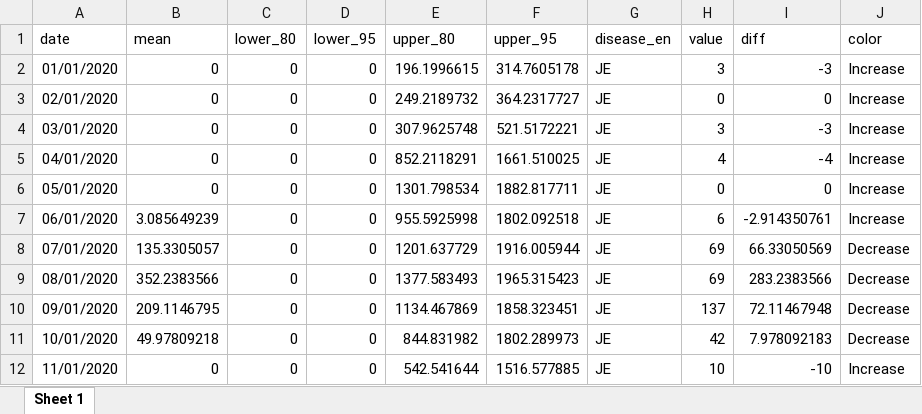
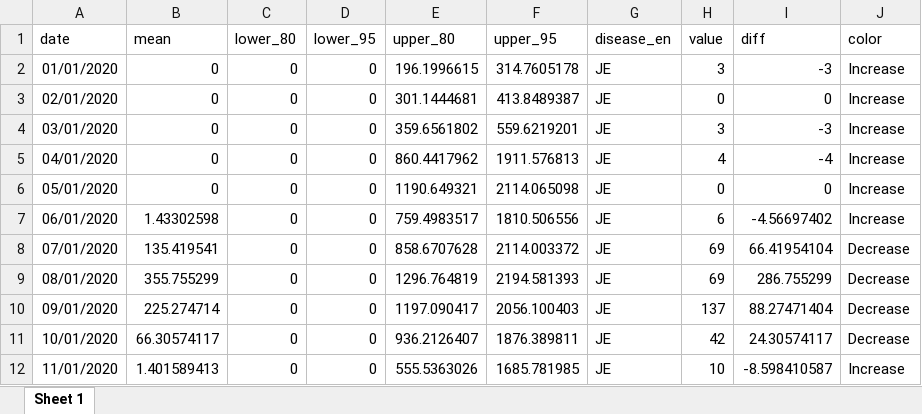
Before and after one commit to xmusphlkg/code_PHSM, an Excel workbook: outcome/appendix/forecast/JE.xlsx, sheet Sheet 1, drawn as a sheet; only a part is shown; values as stored, in another font and other column widths than the file's, no borders; the diff covers the shown part only; the diff names each change by its address in the sheet, - before the commit and + after, or states it on an @@ line.

Commit message:
update fig4 color

```diff
--- a/outcome/appendix/forecast/JE.xlsx (sheet Sheet 1)
+++ b/outcome/appendix/forecast/JE.xlsx (sheet Sheet 1)
-E3 (upper_80): 249.2189732
+E3 (upper_80): 301.1444681
-F3 (upper_95): 364.2317727
+F3 (upper_95): 413.8489387
-E4 (upper_80): 307.9625748
+E4 (upper_80): 359.6561802
-F4 (upper_95): 521.5172221
+F4 (upper_95): 559.6219201
-E5 (upper_80): 852.2118291
+E5 (upper_80): 860.4417962
-F5 (upper_95): 1661.510025
+F5 (upper_95): 1911.576813
-E6 (upper_80): 1301.798534
+E6 (upper_80): 1190.649321
-F6 (upper_95): 1882.817711
+F6 (upper_95): 2114.065098
-B7 (mean): 3.085649239
+B7 (mean): 1.43302598
-E7 (upper_80): 955.5925998
+E7 (upper_80): 759.4983517
-F7 (upper_95): 1802.092518
+F7 (upper_95): 1810.506556
-I7 (diff): -2.914350761
+I7 (diff): -4.56697402
-B8 (mean): 135.3305057
+B8 (mean): 135.419541
-E8 (upper_80): 1201.637729
+E8 (upper_80): 858.6707628
-F8 (upper_95): 1916.005944
+F8 (upper_95): 2114.003372
-I8 (diff): 66.33050569
+I8 (diff): 66.41954104
-B9 (mean): 352.2383566
+B9 (mean): 355.755299
-E9 (upper_80): 1377.583493
+E9 (upper_80): 1296.764819
-F9 (upper_95): 1965.315423
+F9 (upper_95): 2194.581393
-I9 (diff): 283.2383566
+I9 (diff): 286.755299
-B10 (mean): 209.1146795
+B10 (mean): 225.274714
-E10 (upper_80): 1134.467869
+E10 (upper_80): 1197.090417
-F10 (upper_95): 1858.323451
+F10 (upper_95): 2056.100403
-I10 (diff): 72.11467948
+I10 (diff): 88.27471404
-B11 (mean): 49.97809218
+B11 (mean): 66.30574117
-E11 (upper_80): 844.831982
+E11 (upper_80): 936.2126407
-F11 (upper_95): 1802.289973
+F11 (upper_95): 1876.389811
-I11 (diff): 7.978092183
+I11 (diff): 24.30574117
-B12 (mean): 0
+B12 (mean): 1.401589413
-E12 (upper_80): 542.541644
+E12 (upper_80): 555.5363026
-F12 (upper_95): 1516.577885
+F12 (upper_95): 1685.781985
-I12 (diff): -10
+I12 (diff): -8.598410587
```
Also changed, not shown: 133 edited cells elsewhere in this sheet, outcome/appendix/Figure Data/Fig.4 data.xlsx, outcome/appendix/forecast/AHC.xlsx, 24 other files.
